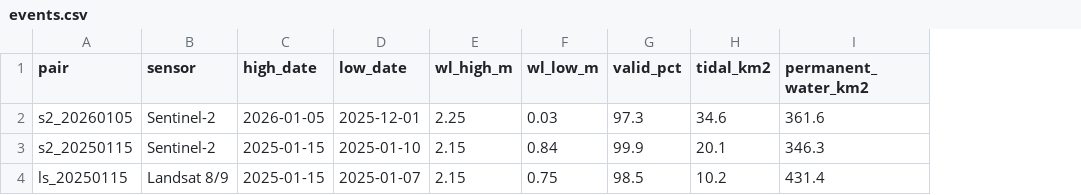
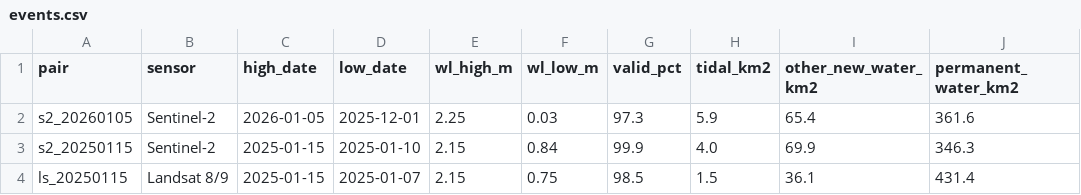
Before and after one commit to lnwhomeza/Natural-hazard, a CSV file: results/tide_optical/events.csv, drawn as a sheet; the diff names each change by its address in the sheet, - before the commit and + after, or states it on an @@ line.

```diff
--- a/results/tide_optical/events.csv
+++ b/results/tide_optical/events.csv
+column I (other_new_water_km2), rows 2-4: 65.4 | 69.9 | 36.1
-H2 (tidal_km2): 34.6
+H2 (tidal_km2): 5.9
-H3 (tidal_km2): 20.1
+H3 (tidal_km2): 4.0
-H4 (tidal_km2): 10.2
+H4 (tidal_km2): 1.5
```
Also changed, not shown: results/tide_optical/tidal_districts.csv, 7 other files.
